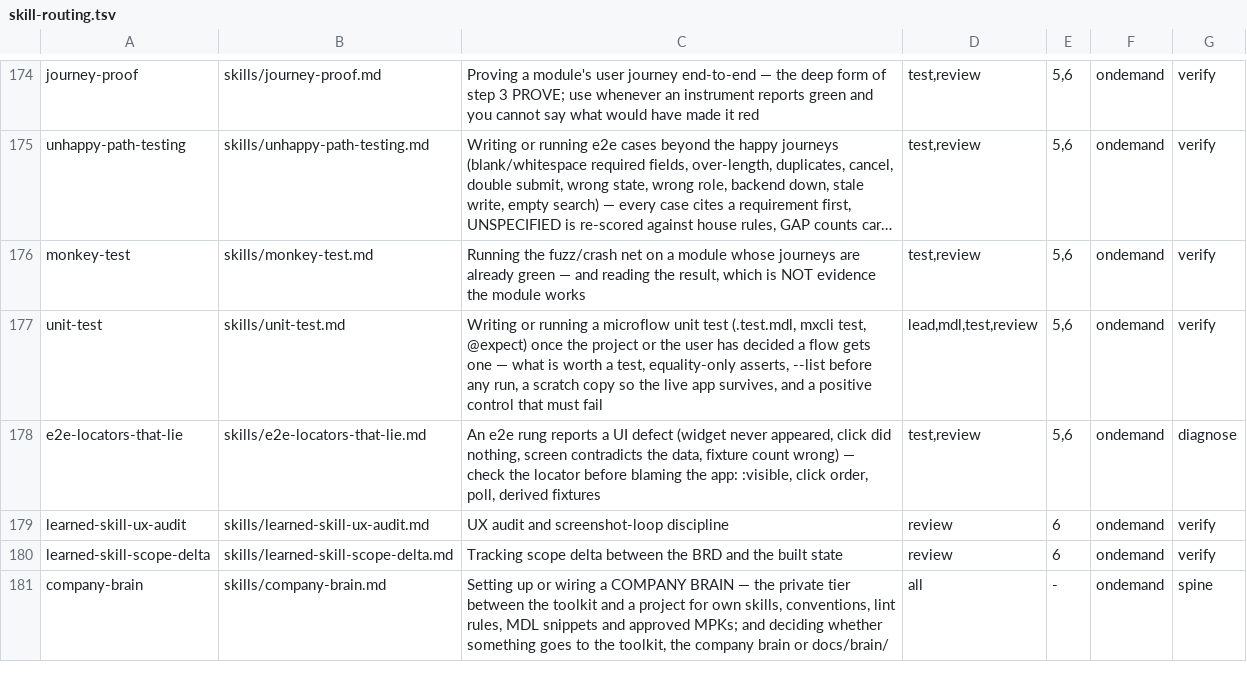
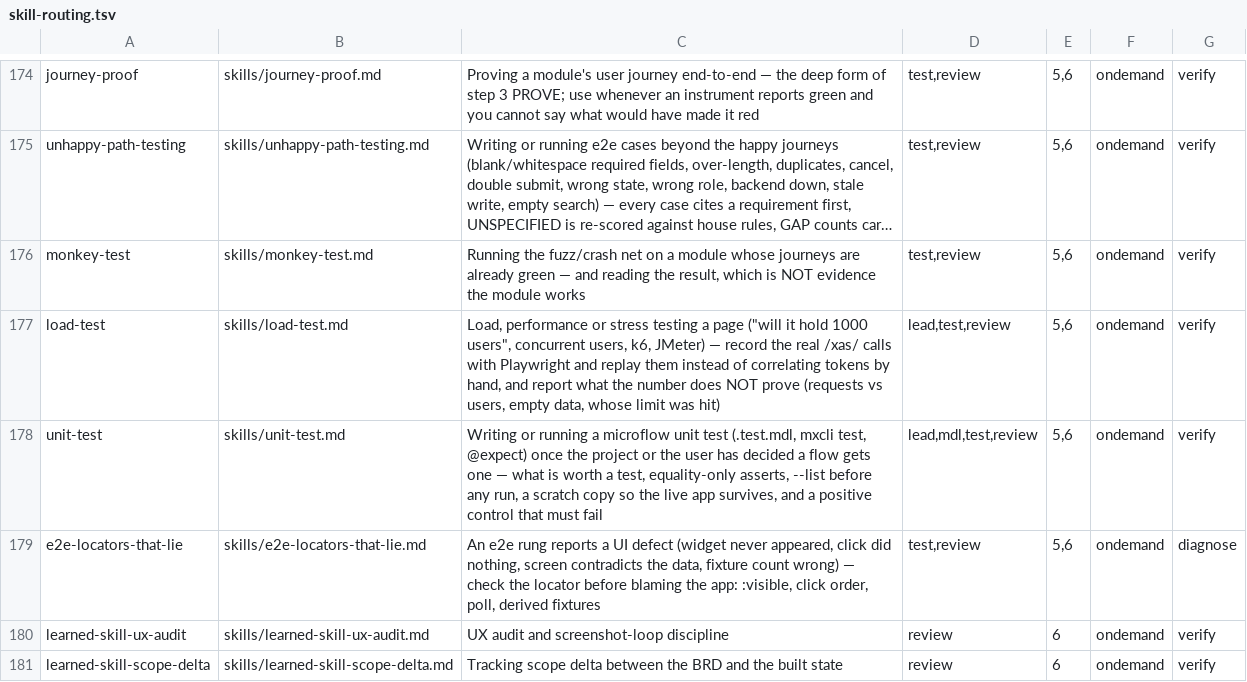
Before and after one commit to MendixMau/mxcli-project-toolkit, a TSV file: bin/lib/skill-routing.tsv, drawn as a sheet; only a part is shown, gaps mark what is left out; the shorter side is filled out with more unchanged rows; long unchanged cells end in …; the diff names each change by its address in the sheet, - before the commit and + after, or states it on an @@ line.

Commit message:
learn(load-test): record the real page, replay it, say what the number does not prove (#431)
Load test skill

# Review #431 round 2 (self-review of fix delta to f851fe61)
Round 1 (431.md, Opus) asked 1 change, addressed: the replay reads `mx.session.sessionData.csrftoken` (Mendix 11 has no getCSRFToken), refuses to fire on an empty token as helpers.js does, and sessions end with `helpers.logout`. Fixer ran render-routing --check, check-skill-routing, test-render-routing 5/0, test-routing-tier 26/0, portability clean. Merges after #432 with routing files re-rendered.

APPROVE

```diff
--- a/bin/lib/skill-routing.tsv
+++ b/bin/lib/skill-routing.tsv
+row 177: load-test | skills/load-test.md | Load, performance or stress testing a page ("will it hold 1000 users", concurrent users, k6, JMeter) — record the real /xas/ calls with Playwright and replay them instead of correlating tokens by hand, and report what the number does NOT prove (requests vs users, empty data, whose limit was hit) | lead,test,review | 5,6 | ondemand | verify
```
Also changed, not shown: 9 other files.
